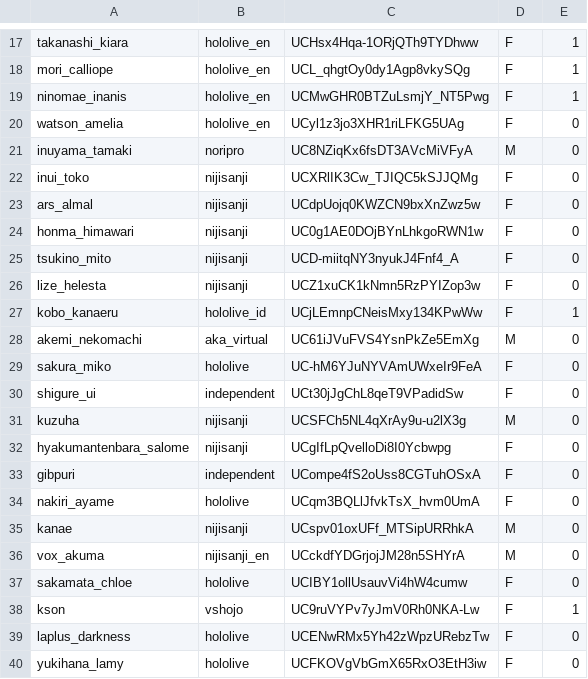
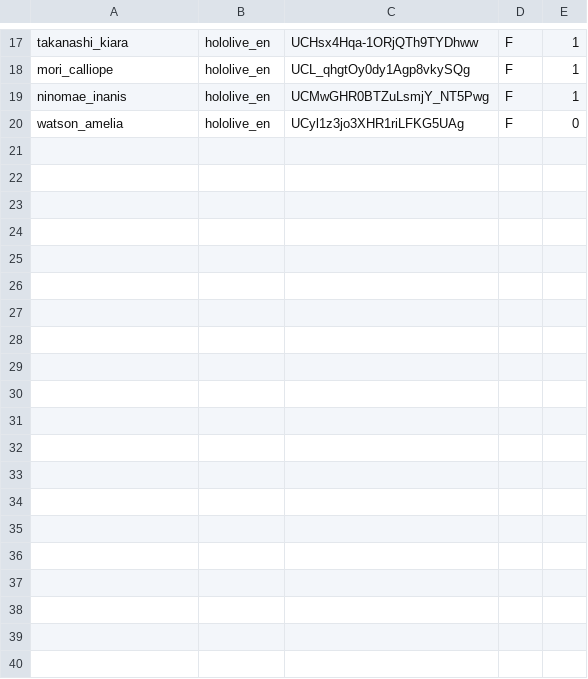
Before and after one commit to Exilria/dissertationscrape, a CSV file: vtuber_channels_test2.csv, drawn as a sheet; only a part is shown, gaps mark what is left out; the diff covers the shown part only; the diff names each change by its address in the sheet, - before the commit and + after, or states it on an @@ line.

```diff
--- a/vtuber_channels_test2.csv
+++ b/vtuber_channels_test2.csv
-row 21: inuyama_tamaki | noripro | UC8NZiqKx6fsDT3AVcMiVFyA | M | 0
-row 22: inui_toko | nijisanji | UCXRlIK3Cw_TJIQC5kSJJQMg | F | 0
-row 23: ars_almal | nijisanji | UCdpUojq0KWZCN9bxXnZwz5w | F | 0
-row 24: honma_himawari | nijisanji | UC0g1AE0DOjBYnLhkgoRWN1w | F | 0
-row 25: tsukino_mito | nijisanji | UCD-miitqNY3nyukJ4Fnf4_A | F | 0
-row 26: lize_helesta | nijisanji | UCZ1xuCK1kNmn5RzPYIZop3w | F | 0
-row 27: kobo_kanaeru | hololive_id | UCjLEmnpCNeisMxy134KPwWw | F | 1
-row 28: akemi_nekomachi | aka_virtual | UC61iJVuFVS4YsnPkZe5EmXg | M | 0
-row 29: sakura_miko | hololive | UC-hM6YJuNYVAmUWxeIr9FeA | F | 0
-row 30: shigure_ui | independent | UCt30jJgChL8qeT9VPadidSw | F | 0
-row 31: kuzuha | nijisanji | UCSFCh5NL4qXrAy9u-u2lX3g | M | 0
-row 32: hyakumantenbara_salome | nijisanji | UCgIfLpQvelloDi8I0Ycbwpg | F | 0
-row 33: gibpuri | independent | UCompe4fS2oUss8CGTuhOSxA | F | 0
-row 34: nakiri_ayame | hololive | UCqm3BQLlJfvkTsX_hvm0UmA | F | 0
-row 35: kanae | nijisanji | UCspv01oxUFf_MTSipURRhkA | M | 0
-row 36: vox_akuma | nijisanji_en | UCckdfYDGrjojJM28n5SHYrA | M | 0
-row 37: sakamata_chloe | hololive | UCIBY1ollUsauvVi4hW4cumw | F | 0
-row 38: kson | vshojo | UC9ruVYPv7yJmV0Rh0NKA-Lw | F | 1
-row 39: laplus_darkness | hololive | UCENwRMx5Yh42zWpzURebzTw | F | 0
-row 40: yukihana_lamy | hololive | UCFKOVgVbGmX65RxO3EtH3iw | F | 0
```
Also changed, not shown: 10 removed rows elsewhere in this file, vtuber_channels_test3.csv, 7 other files.
